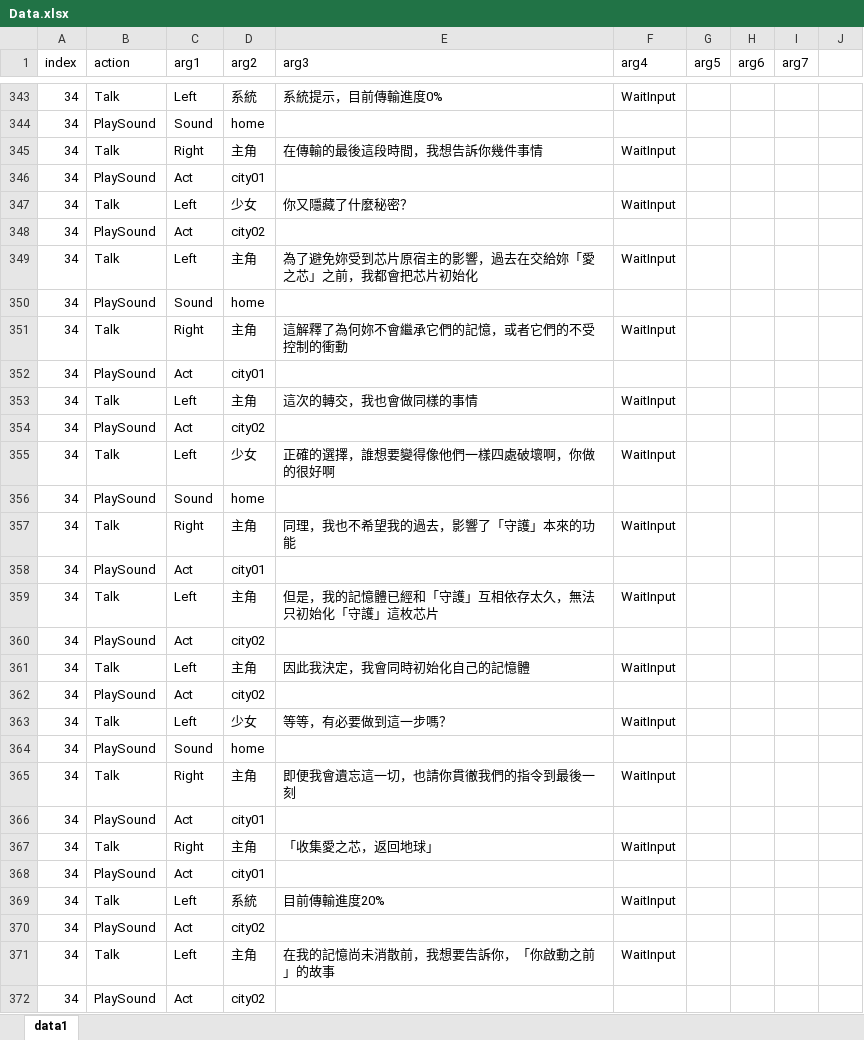
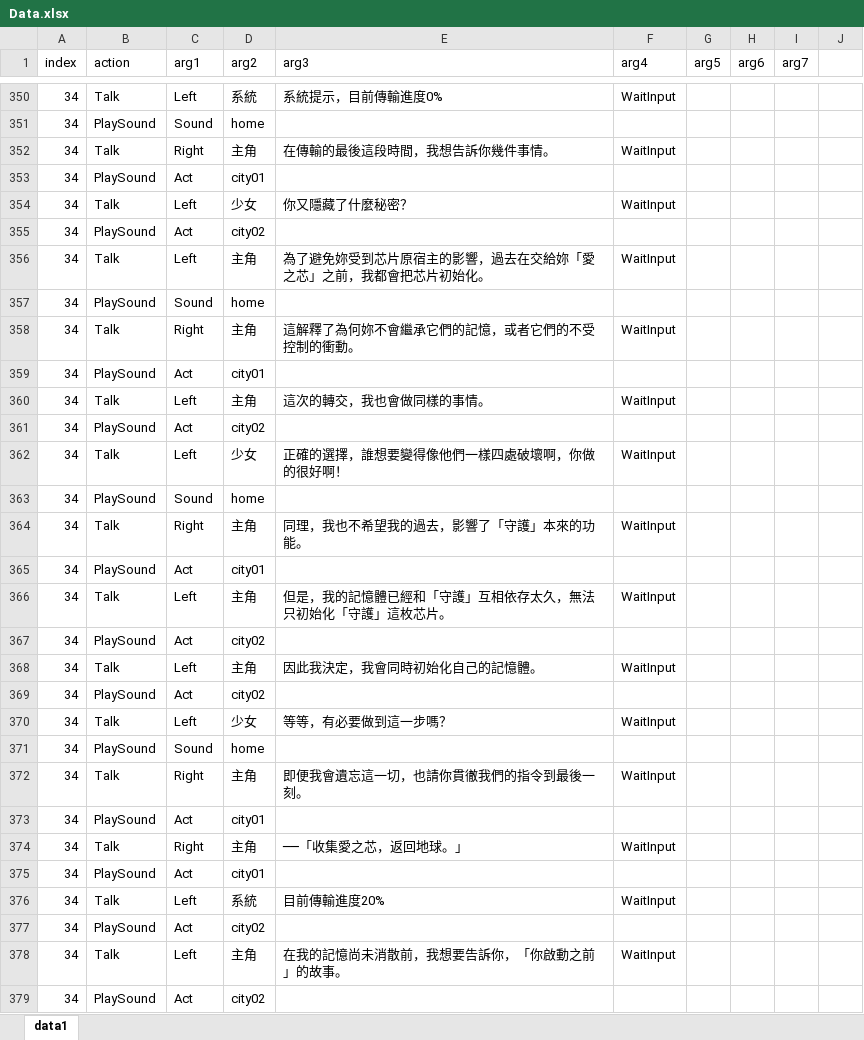
Before and after one commit to YouZhengHua/7thDIYGameJam, an Excel workbook: Assets/ExcelData/Data.xlsx, sheet data1, drawn as a sheet; only a part is shown, gaps mark what is left out; values as stored, in another font and other column widths than the file's, no borders; charts and pictures not drawn; addresses are those after the commit; the diff covers the shown part only; the diff names each change by its address in the sheet, - before the commit and + after, or states it on an @@ line.

```diff
--- a/Assets/ExcelData/Data.xlsx (sheet data1)
+++ b/Assets/ExcelData/Data.xlsx (sheet data1)
-E352 (arg3): 在傳輸的最後這段時間，我想告訴你幾件事情
+E352 (arg3): 在傳輸的最後這段時間，我想告訴你幾件事情。
-E356 (arg3): 為了避免妳受到芯片原宿主的影響，過去在交給妳「愛之芯」之前，我都會把芯片初始化
+E356 (arg3): 為了避免妳受到芯片原宿主的影響，過去在交給妳「愛之芯」之前，我都會把芯片初始化。
-E358 (arg3): 這解釋了為何妳不會繼承它們的記憶，或者它們的不受控制的衝動
+E358 (arg3): 這解釋了為何妳不會繼承它們的記憶，或者它們的不受控制的衝動。
-E360 (arg3): 這次的轉交，我也會做同樣的事情
+E360 (arg3): 這次的轉交，我也會做同樣的事情。
-E362 (arg3): 正確的選擇，誰想要變得像他們一樣四處破壞啊，你做的很好啊
+E362 (arg3): 正確的選擇，誰想要變得像他們一樣四處破壞啊，你做的很好啊！
-E364 (arg3): 同理，我也不希望我的過去，影響了「守護」本來的功能
+E364 (arg3): 同理，我也不希望我的過去，影響了「守護」本來的功能。
-E366 (arg3): 但是，我的記憶體已經和「守護」互相依存太久，無法只初始化「守護」這枚芯片
+E366 (arg3): 但是，我的記憶體已經和「守護」互相依存太久，無法只初始化「守護」這枚芯片。
-E368 (arg3): 因此我決定，我會同時初始化自己的記憶體
+E368 (arg3): 因此我決定，我會同時初始化自己的記憶體。
-E372 (arg3): 即便我會遺忘這一切，也請你貫徹我們的指令到最後一刻
+E372 (arg3): 即便我會遺忘這一切，也請你貫徹我們的指令到最後一刻。
-E374 (arg3): 「收集愛之芯，返回地球」
+E374 (arg3): ──「收集愛之芯，返回地球。」
-E378 (arg3): 在我的記憶尚未消散前，我想要告訴你，「你啟動之前」的故事
+E378 (arg3): 在我的記憶尚未消散前，我想要告訴你，「你啟動之前」的故事。
```
Also changed, not shown: 7 added rows and 128 edited cells elsewhere in this sheet, 2 other files.
